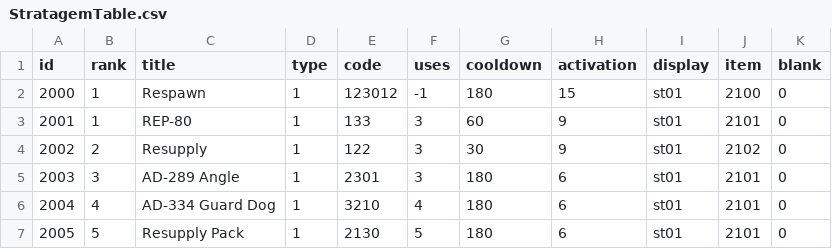
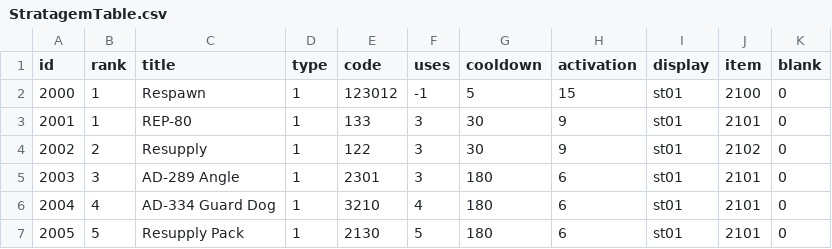
Before and after one commit to woody8876/HELLDIVERS_Like, a CSV file: HellDivers_UnityProject/Assets/Resources/Table/StratagemTable.csv, drawn as a sheet.

Commit message:
Fix weapon info data reference
+ Fix weapon info data reference
+ Fix bullet raycast hit.

```diff
--- a/HellDivers_UnityProject/Assets/Resources/Table/StratagemTable.csv
+++ b/HellDivers_UnityProject/Assets/Resources/Table/StratagemTable.csv
@@ -1,4 +1,4 @@
 id,rank,title,type,code,uses,cooldown,activation,display,item,blank
-2000,1,Respawn,1,123012,-1,180,15,st01,2100,0
-2001,1,REP-80,1,133,3,60,9,st01,2101,0
+2000,1,Respawn,1,123012,-1,5,15,st01,2100,0
+2001,1,REP-80,1,133,3,30,9,st01,2101,0
 2002,2,Resupply,1,122,3,30,9,st01,2102,0
```
Also changed, not shown: 4 other files.
